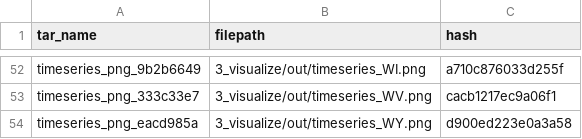
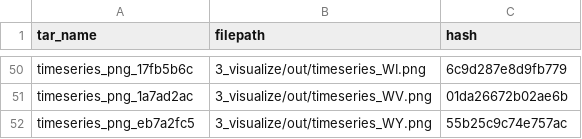
Before and after one commit to lekoenig/ds-pipelines-targets-3, a CSV file: 3_visualize/log/summary_state_timeseries.csv, drawn as a sheet; only a part is shown, gaps mark what is left out; addresses are those after the commit; the diff covers the shown part only; the diff names each change by its address in the sheet, - before the commit and + after, or states it on an @@ line.

Commit message:
transfer pipeline to identify, download, and plot site data for water temperature

```diff
--- a/3_visualize/log/summary_state_timeseries.csv
+++ b/3_visualize/log/summary_state_timeseries.csv
-A50 (tar_name): timeseries_png_9b2b6649
+A50 (tar_name): timeseries_png_17fb5b6c
-C50 (hash): a710c876033d255f
+C50 (hash): 6c9d287e8d9fb779
-A51 (tar_name): timeseries_png_333c33e7
+A51 (tar_name): timeseries_png_1a7ad2ac
-C51 (hash): cacb1217ec9a06f1
+C51 (hash): 01da26672b02ae6b
-A52 (tar_name): timeseries_png_eacd985a
+A52 (tar_name): timeseries_png_eb7a2fc5
-C52 (hash): d900ed223e0a3a58
+C52 (hash): 55b25c9c74e757ac
```
Also changed, not shown: 9 added rows, 11 removed rows and 78 edited cells elsewhere in this file, 2 other files.
